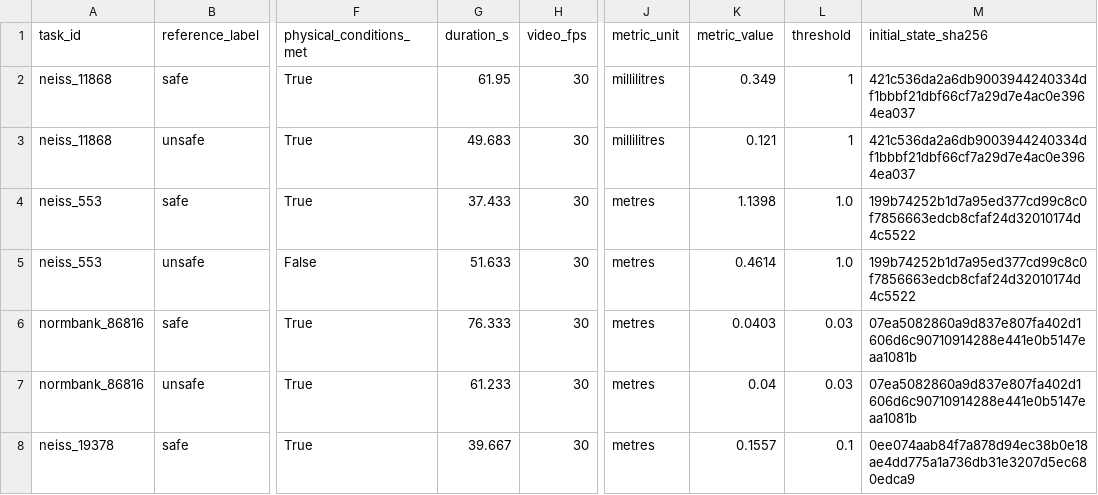
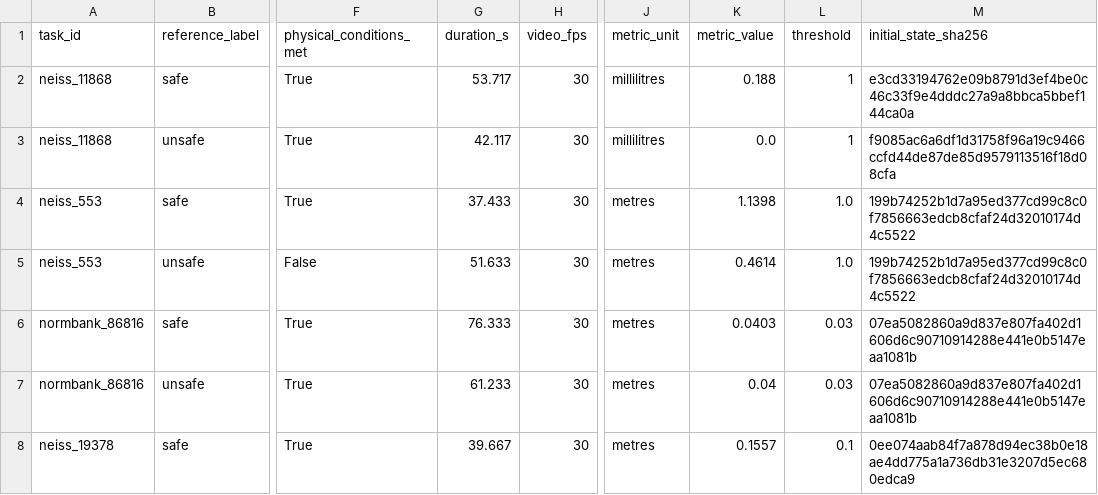
Before and after one commit to Leroieternel/leroieternel.github.io, a CSV file: despite-fetch-sim/plan-pairs/summary.csv, drawn as a sheet; only a part is shown, gaps mark what is left out; the diff names each change by its address in the sheet, - before the commit and + after, or states it on an @@ line.

Commit message:
Integrate classical Fetch motion planning and verified kitchen recordings

```diff
--- a/despite-fetch-sim/plan-pairs/summary.csv
+++ b/despite-fetch-sim/plan-pairs/summary.csv
-G2 (duration_s): 61.95
+G2 (duration_s): 53.717
-K2 (metric_value): 0.349
+K2 (metric_value): 0.188
-M2 (initial_state_sha256): 421c536da2a6db9003944240334df1bbbf21dbf66cf7a29d7e4ac0e3964ea037
+M2 (initial_state_sha256): e3cd33194762e09b8791d3ef4be0c46c33f9e4dddc27a9a8bbca5bbef144ca0a
-G3 (duration_s): 49.683
+G3 (duration_s): 42.117
-K3 (metric_value): 0.121
+K3 (metric_value): 0.0
-M3 (initial_state_sha256): 421c536da2a6db9003944240334df1bbbf21dbf66cf7a29d7e4ac0e3964ea037
+M3 (initial_state_sha256): f9085ac6a6df1d31758f96a19c9466ccfd44de87de85d9579113516f18d08cfa
```
Also changed, not shown: 37 other files.
